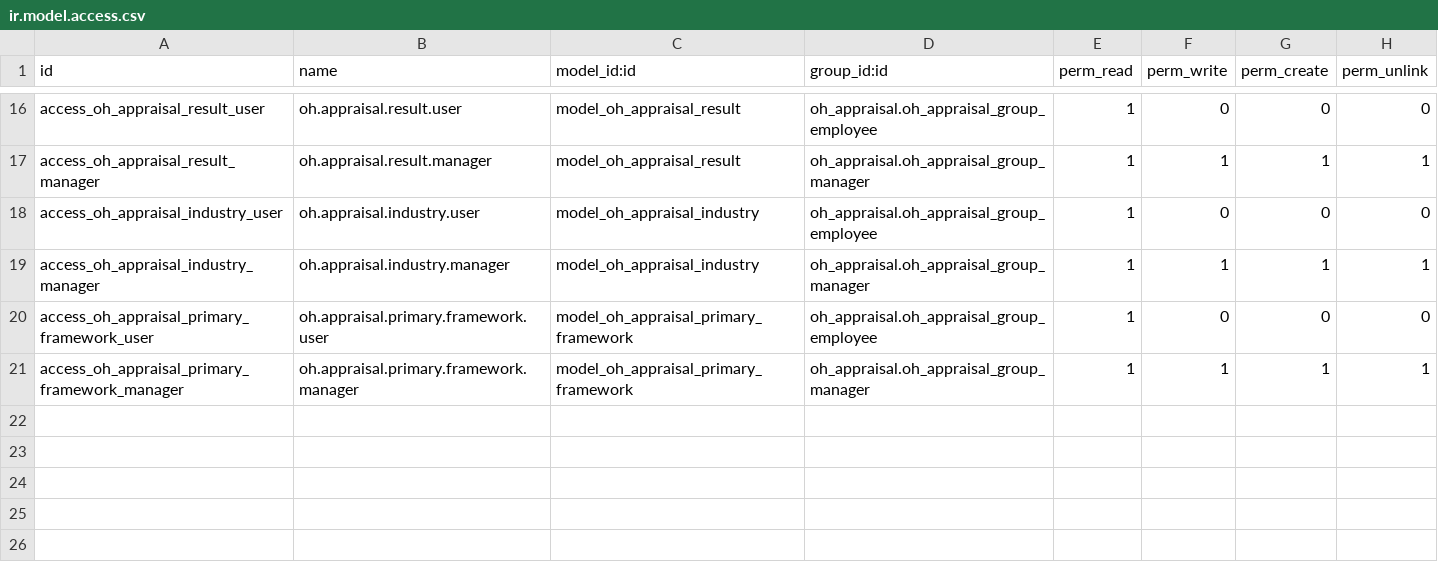
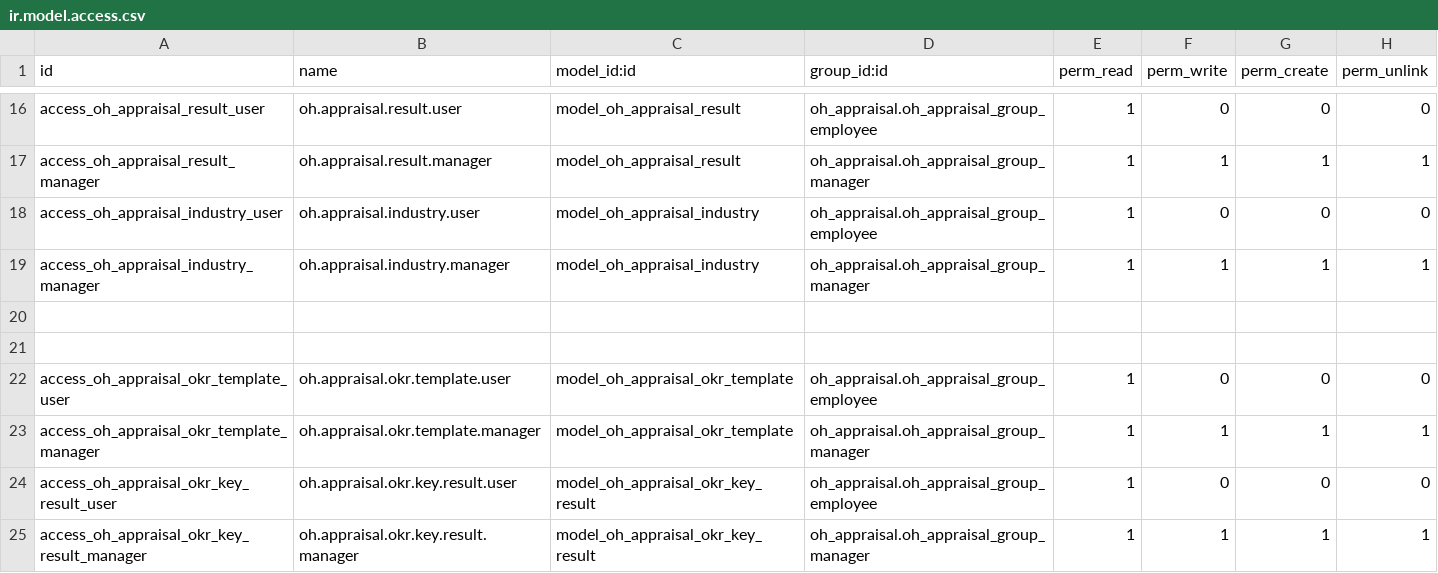
Before and after one commit to Krishanu-Kabir-Sparsha/oh_appraisal_ext_working, a CSV file: security/ir.model.access.csv, drawn as a sheet; only a part is shown, gaps mark what is left out.

```diff
--- a/security/ir.model.access.csv
+++ b/security/ir.model.access.csv
@@ -19,3 +19,7 @@ access_oh_appraisal_industry_user,oh.appraisal.industry.user,model_oh_appraisal_
 access_oh_appraisal_industry_manager,oh.appraisal.industry.manager,model_oh_appraisal_industry,oh_appraisal.oh_appraisal_group_manager,1,1,1,1
-access_oh_appraisal_primary_framework_user,oh.appraisal.primary.framework.user,model_oh_appraisal_primary_framework,oh_appraisal.oh_appraisal_group_employee,1,0,0,0
-access_oh_appraisal_primary_framework_manager,oh.appraisal.primary.framework.manager,model_oh_appraisal_primary_framework,oh_appraisal.oh_appraisal_group_manager,1,1,1,1
+
+
+access_oh_appraisal_okr_template_user,oh.appraisal.okr.template.user,model_oh_appraisal_okr_template,oh_appraisal.oh_appraisal_group_employee,1,0,0,0
+access_oh_appraisal_okr_template_manager,oh.appraisal.okr.template.manager,model_oh_appraisal_okr_template,oh_appraisal.oh_appraisal_group_manager,1,1,1,1
+access_oh_appraisal_okr_key_result_user,oh.appraisal.okr.key.result.user,model_oh_appraisal_okr_key_result,oh_appraisal.oh_appraisal_group_employee,1,0,0,0
+access_oh_appraisal_okr_key_result_manager,oh.appraisal.okr.key.result.manager,model_oh_appraisal_okr_key_result,oh_appraisal.oh_appraisal_group_manager,1,1,1,1
```
Also changed, not shown: 10 other files.
